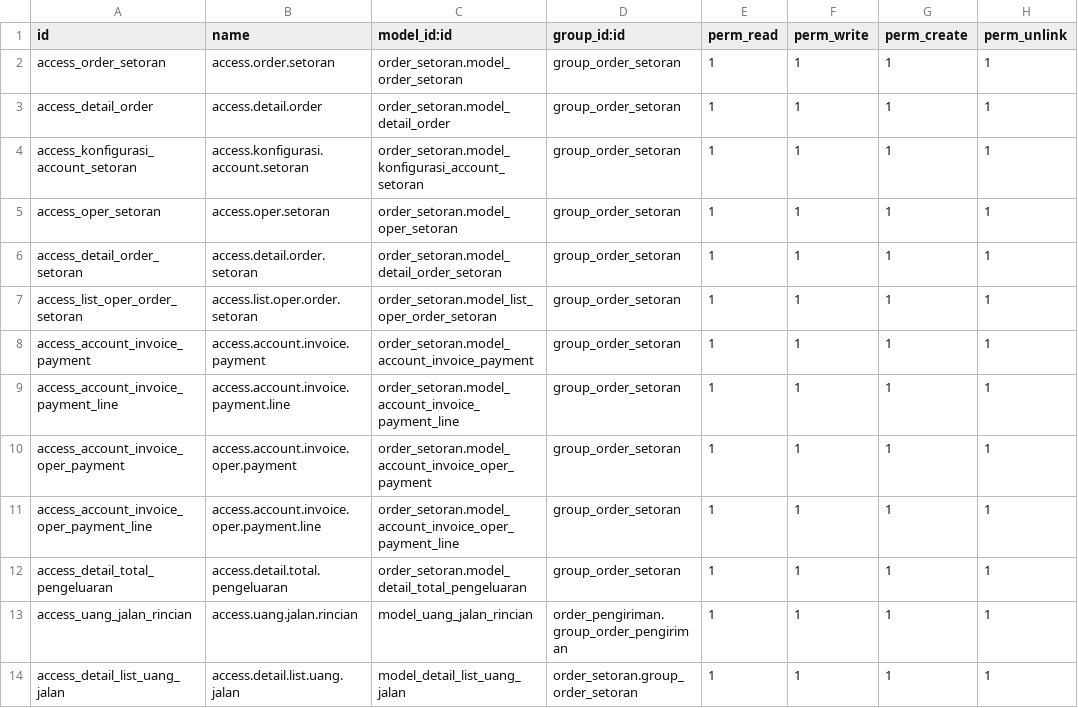
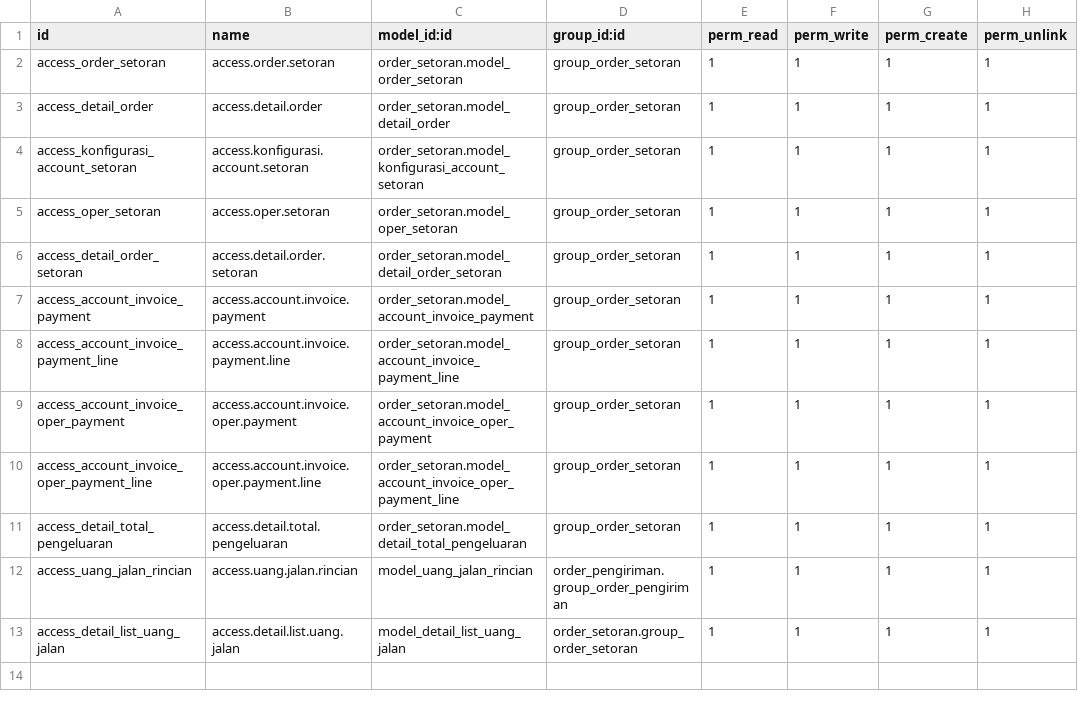
Before and after one commit to micihn/PORTOKO, a CSV file: custom-modul/Perusahaan Angkutan/order_setoran/security/ir.model.access.csv, drawn as a sheet.

Commit message:
[ADD] Oper Setoran

```diff
--- a/custom-modul/Perusahaan Angkutan/order_setoran/security/ir.model.access.csv
+++ b/custom-modul/Perusahaan Angkutan/order_setoran/security/ir.model.access.csv
@@ -6,3 +6,2 @@ access_oper_setoran,access.oper.setoran,order_setoran.model_oper_setoran,group_o
 access_detail_order_setoran,access.detail.order.setoran,order_setoran.model_detail_order_setoran,group_order_setoran,1,1,1,1
-access_list_oper_order_setoran,access.list.oper.order.setoran,order_setoran.model_list_oper_order_setoran,group_order_setoran,1,1,1,1
 access_account_invoice_payment,access.account.invoice.payment,order_setoran.model_account_invoice_payment,group_order_setoran,1,1,1,1
```
Also changed, not shown: 7 other files.
